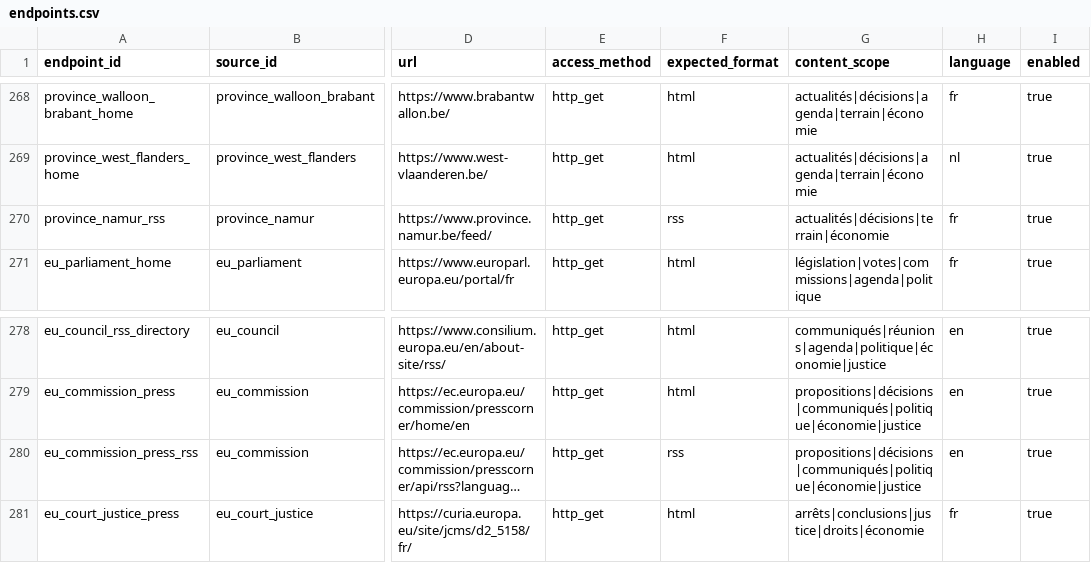
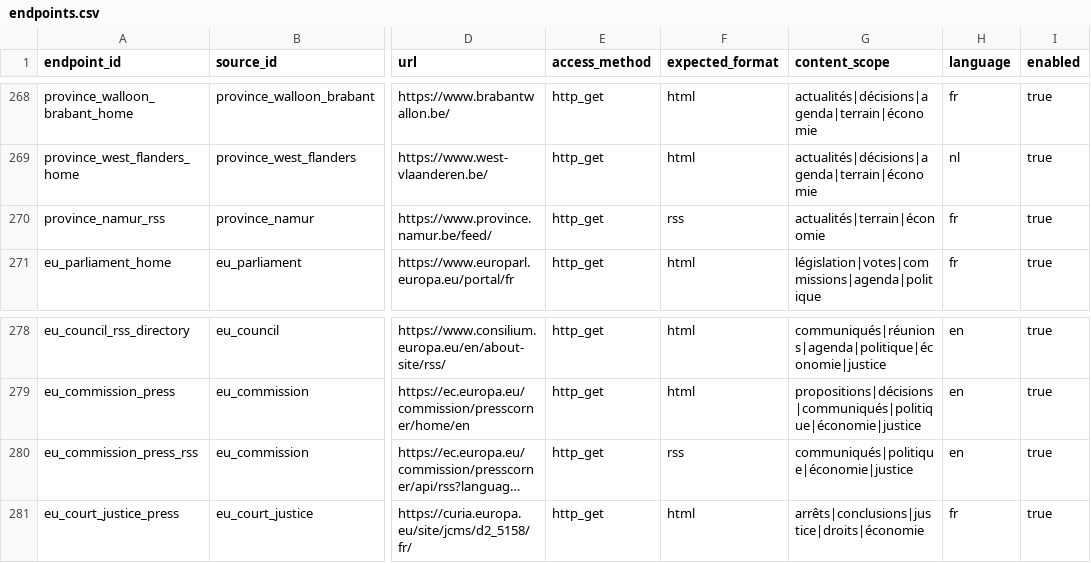
Before and after one commit to corentinlrnt/veille-redaction-belge, a CSV file: data/endpoints.csv, drawn as a sheet; only a part is shown, gaps mark what is left out; long unchanged cells end in …; the diff names each change by its address in the sheet, - before the commit and + after, or states it on an @@ line.

```diff
--- a/data/endpoints.csv
+++ b/data/endpoints.csv
-G270 (content_scope): actualités|décisions|terrain|économie
+G270 (content_scope): actualités|terrain|économie
-G280 (content_scope): propositions|décisions|communiqués|politique|économie|justice
+G280 (content_scope): communiqués|politique|économie|justice
```
Also changed, not shown: 4 other files.
